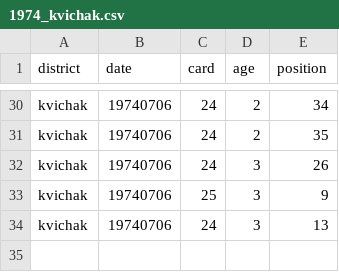
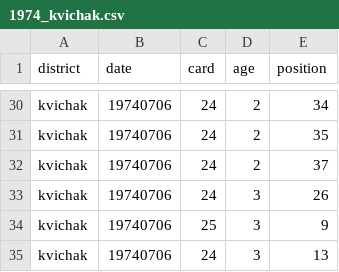
Before and after one commit to n-grace-henry/MS-Thesis, a CSV file: samples/1974_kvichak.csv, drawn as a sheet; only a part is shown, gaps mark what is left out.

Commit message:
Update 1974_kvichak.csv

```diff
--- a/samples/1974_kvichak.csv
+++ b/samples/1974_kvichak.csv
@@ -31,2 +31,3 @@ kvichak, 19740706, 24, 2, 34
 kvichak, 19740706, 24, 2, 35
+kvichak, 19740706, 24, 2, 37
 kvichak, 19740706, 24, 3, 26
```
